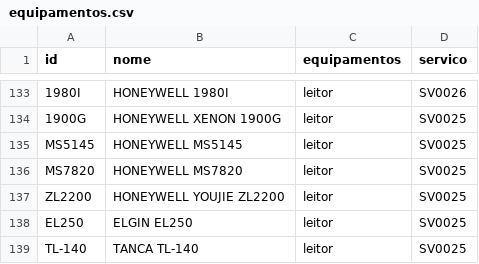
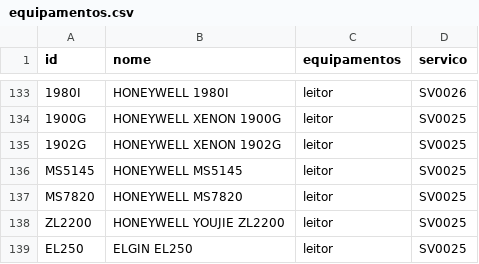
Before and after one commit to cauuabispoo/ZhazCheck, a CSV file: csv/equipamentos.csv, drawn as a sheet; only a part is shown, gaps mark what is left out; the shorter side is filled out with more unchanged rows; the diff names each change by its address in the sheet, - before the commit and + after, or states it on an @@ line.

Commit message:
Update equipamentos.csv

```diff
--- a/csv/equipamentos.csv
+++ b/csv/equipamentos.csv
+row 135: 1902G | HONEYWELL XENON 1902G | leitor | SV0025
```
